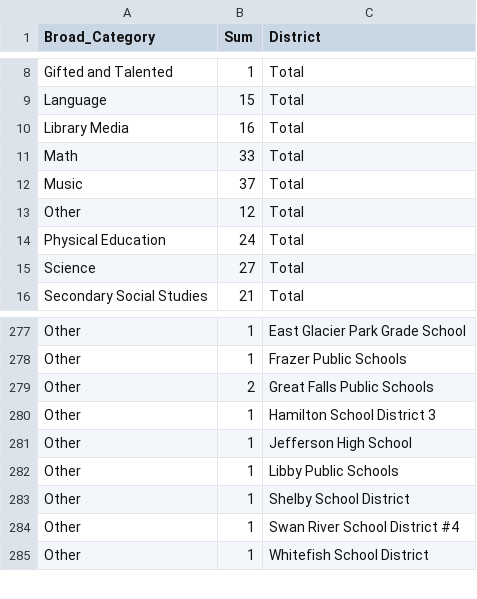
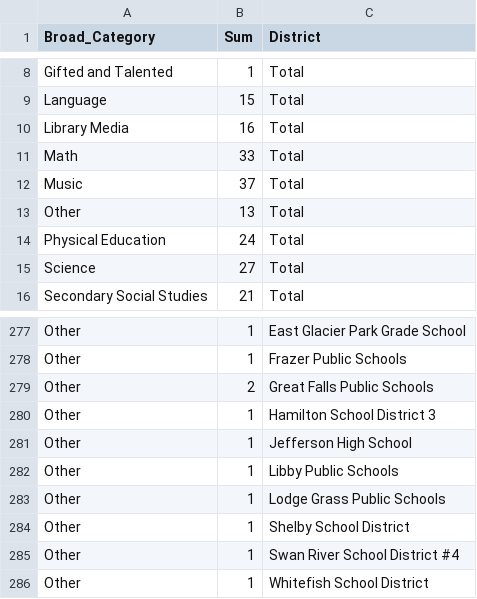
Before and after one commit to bostickmike/Montana-Education-Jobs-Dashboard, a CSV file: Mt_Ed_Jobs/allnow.csv, drawn as a sheet; only a part is shown, gaps mark what is left out.

```diff
--- a/Mt_Ed_Jobs/allnow.csv
+++ b/Mt_Ed_Jobs/allnow.csv
@@ -12,3 +12,3 @@
 "Music",37,"Total"
-"Other",12,"Total"
+"Other",13,"Total"
 "Physical Education",24,"Total"
@@ -282,2 +282,3 @@
 "Other",1,"Libby Public Schools"
+"Other",1,"Lodge Grass Public Schools"
 "Other",1,"Shelby School District"
```
Also changed, not shown: Mt_Ed_Jobs/allnow_he.csv, Mt_Ed_Jobs/allsum.csv, 13 other files.
